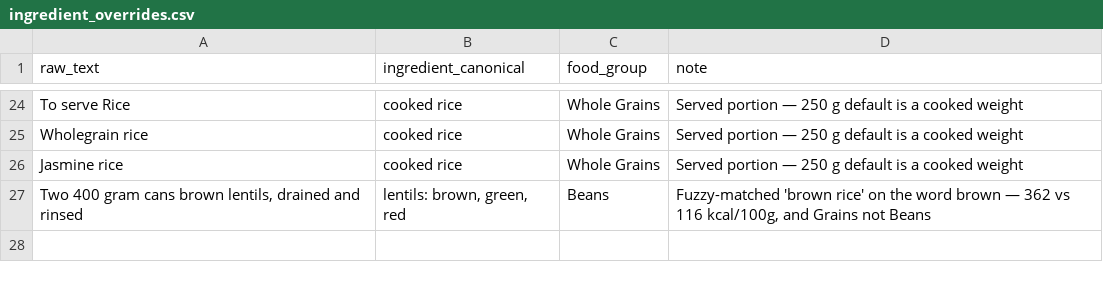
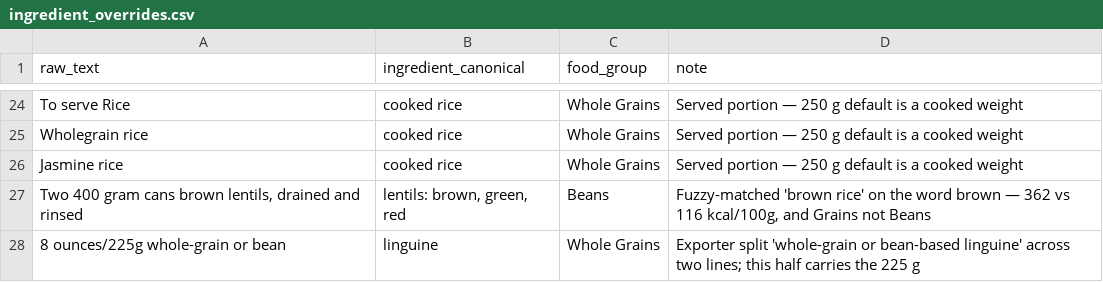
Before and after one commit to Matt1303/meal_planning, a CSV file: config/ingredient_overrides.csv, drawn as a sheet; only a part is shown, gaps mark what is left out.

```diff
--- a/config/ingredient_overrides.csv
+++ b/config/ingredient_overrides.csv
@@ -27 +27,2 @@ Jasmine rice,cooked rice,Whole Grains,Served portion — 250 g default is a cook
 "Two 400 gram cans brown lentils, drained and rinsed","lentils: brown, green, red",Beans,"Fuzzy-matched 'brown rice' on the word brown — 362 vs 116 kcal/100g, and Grains not Beans"
+8 ounces/225g whole-grain or bean,linguine,Whole Grains,Exporter split 'whole-grain or bean-based linguine' across two lines; this half carries the 225 g
```
Also changed, not shown: config/ingredient_contains_rules.csv, 3 other files.
